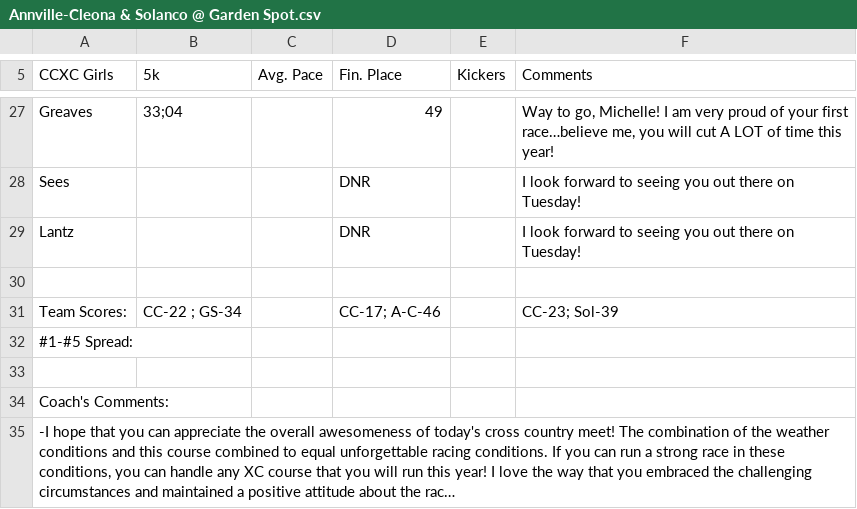
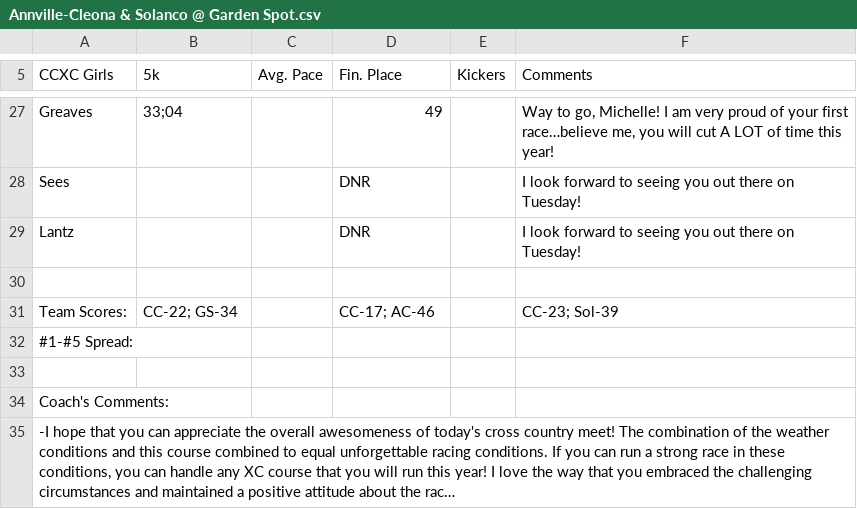
Before and after one commit to DSWhiteHat/Running-The-Numbers, a CSV file: RunningTheNumbers/Data/Cedar Crest High School/Girls/2011/Annville-Cleona & Solanco @ Garden Spot.csv, drawn as a sheet; only a part is shown, gaps mark what is left out; long unchanged cells end in ….

```diff
--- a/RunningTheNumbers/Data/Cedar Crest High School/Girls/2011/Annville-Cleona & Solanco @ Garden Spot.csv
+++ b/RunningTheNumbers/Data/Cedar Crest High School/Girls/2011/Annville-Cleona & Solanco @ Garden Spot.csv
@@ -30,3 +30,3 @@ Lantz,,,DNR,,I look forward to seeing you out there on Tuesday!
 ,,,,,
-Team Scores:,CC-22 ; GS-34,,CC-17; A-C-46,,CC-23; Sol-39
+Team Scores:,CC-22; GS-34,,CC-17; AC-46,,CC-23; Sol-39
 #1-#5 Spread:,,,,,
```
Also changed, not shown: RunningTheNumbers/Data/Cedar Crest High School/Girls/2011/Hempfield @ Cocalico.csv, 14 other files.
